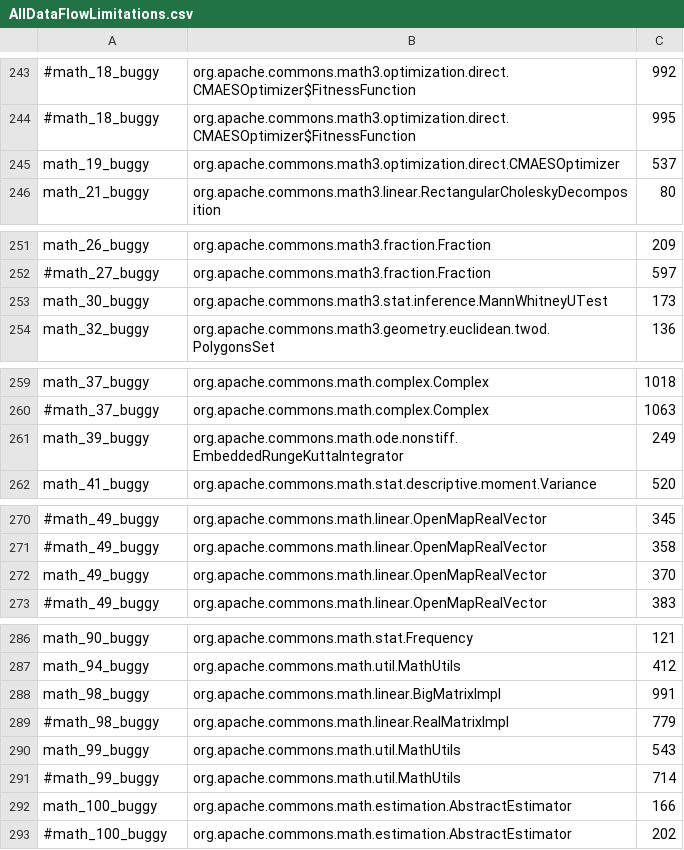
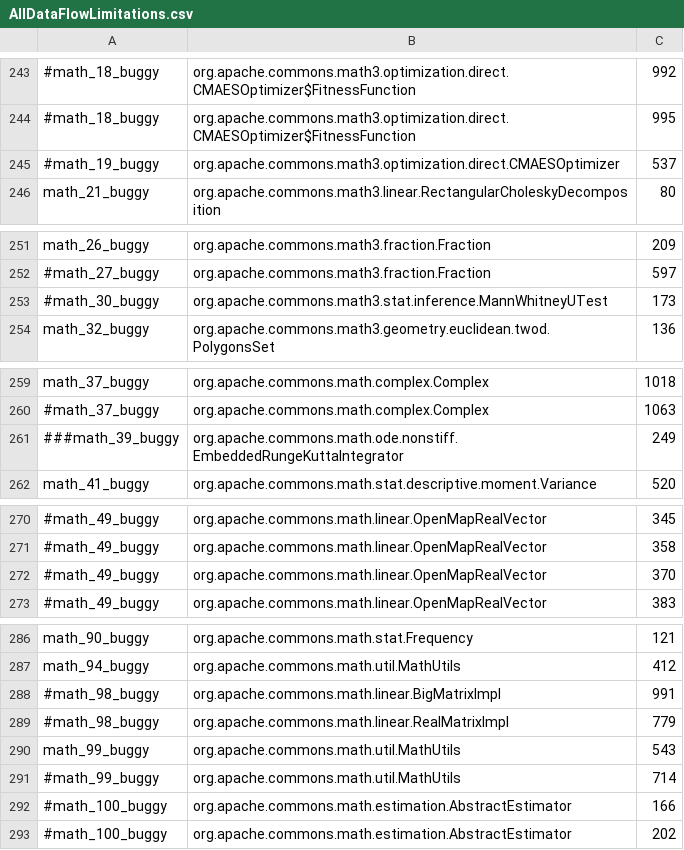
Before and after one commit to henriquelemos0/podium, a CSV file: br.usp.each.saeg.podium.jaguar/src/main/resources/projects/AllDataFlowLimitations.csv, drawn as a sheet; only a part is shown, gaps mark what is left out; the diff covers the shown part only; the diff names each change by its address in the sheet, - before the commit and + after, or states it on an @@ line.

Commit message:
Commented out last projetcs with known DataflowLimitations

```diff
--- a/br.usp.each.saeg.podium.jaguar/src/main/resources/projects/AllDataFlowLimitations.csv
+++ b/br.usp.each.saeg.podium.jaguar/src/main/resources/projects/AllDataFlowLimitations.csv
-A245: math_19_buggy
+A245: #math_19_buggy
-A253: math_30_buggy
+A253: #math_30_buggy
-A261: math_39_buggy
+A261: ###math_39_buggy
-A272: math_49_buggy
+A272: #math_49_buggy
-A288: math_98_buggy
+A288: #math_98_buggy
-A292: math_100_buggy
+A292: #math_100_buggy
```
Also changed, not shown: 1 edited cell elsewhere in this file, 2 other files.
